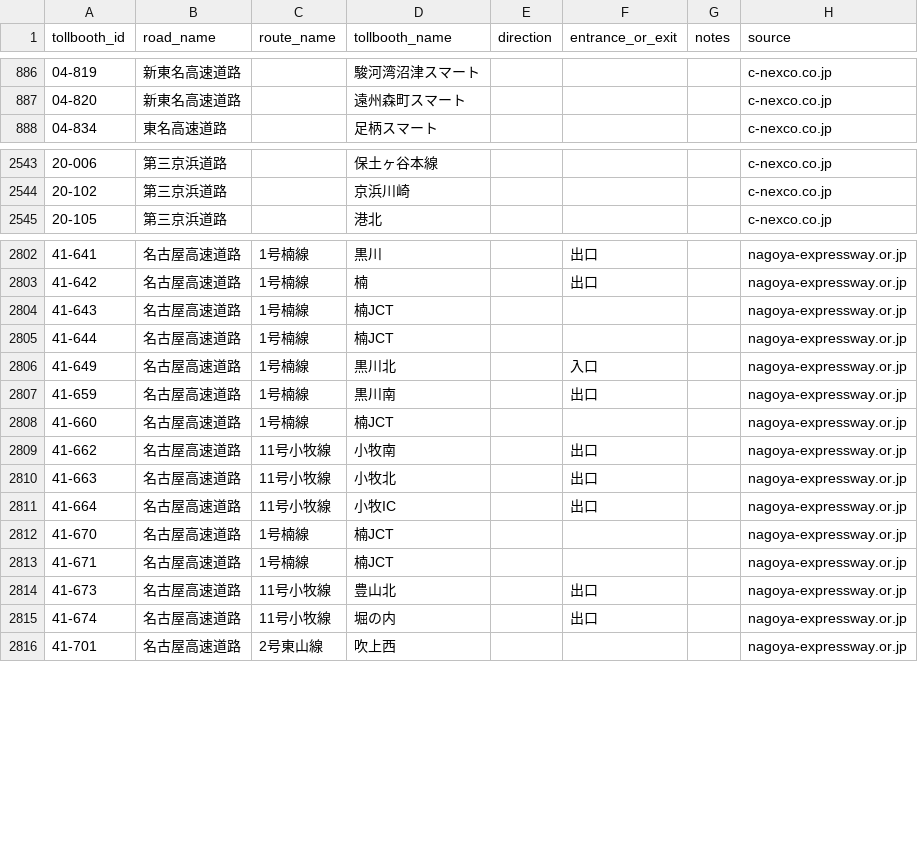
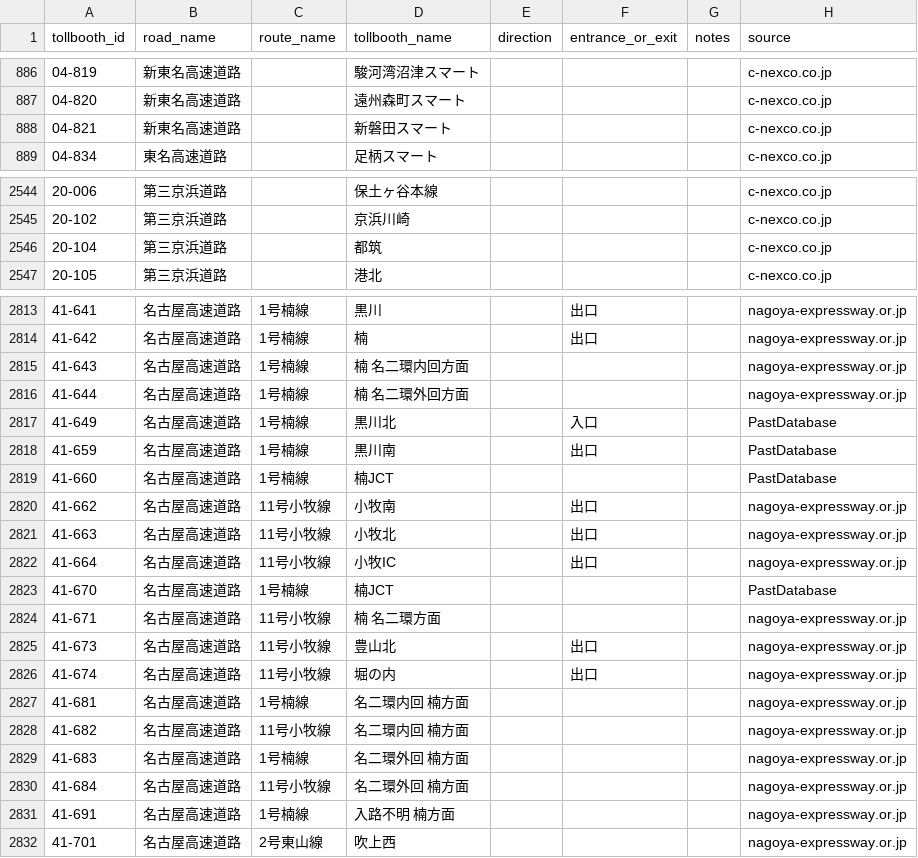
Before and after one commit to yujinakayama/smart-car-dashboard, a CSV file: ios/Dash/japan_etc_tollbooths.csv, drawn as a sheet; only a part is shown, gaps mark what is left out; the diff covers the shown part only.

Commit message:
[Dash] Import tollbooth database from japan_etc 0.14.0

```diff
--- a/ios/Dash/japan_etc_tollbooths.csv
+++ b/ios/Dash/japan_etc_tollbooths.csv
@@ -887,2 +887,3 @@ tollbooth_id,road_name,route_name,tollbooth_name,direction,entrance_or_exit,note
 04-820,新東名高速道路,,遠州森町スマート,,,,c-nexco.co.jp
+04-821,新東名高速道路,,新磐田スマート,,,,c-nexco.co.jp
 04-834,東名高速道路,,足柄スマート,,,,c-nexco.co.jp
@@ -2544,2 +2545,3 @@ tollbooth_id,road_name,route_name,tollbooth_name,direction,entrance_or_exit,note
 20-102,第三京浜道路,,京浜川崎,,,,c-nexco.co.jp
+20-104,第三京浜道路,,都筑,,,,c-nexco.co.jp
 20-105,第三京浜道路,,港北,,,,c-nexco.co.jp
@@ -2803,7 +2814,7 @@ tollbooth_id,road_name,route_name,tollbooth_name,direction,entrance_or_exit,note
 41-642,名古屋高速道路,1号楠線,楠,,出口,,nagoya-expressway.or.jp
-41-643,名古屋高速道路,1号楠線,楠JCT,,,,nagoya-expressway.or.jp
-41-644,名古屋高速道路,1号楠線,楠JCT,,,,nagoya-expressway.or.jp
-41-649,名古屋高速道路,1号楠線,黒川北,,入口,,nagoya-expressway.or.jp
-41-659,名古屋高速道路,1号楠線,黒川南,,出口,,nagoya-expressway.or.jp
-41-660,名古屋高速道路,1号楠線,楠JCT,,,,nagoya-expressway.or.jp
+41-643,名古屋高速道路,1号楠線,楠 名二環内回方面,,,,nagoya-expressway.or.jp
+41-644,名古屋高速道路,1号楠線,楠 名二環外回方面,,,,nagoya-expressway.or.jp
+41-649,名古屋高速道路,1号楠線,黒川北,,入口,,PastDatabase
+41-659,名古屋高速道路,1号楠線,黒川南,,出口,,PastDatabase
+41-660,名古屋高速道路,1号楠線,楠JCT,,,,PastDatabase
 41-662,名古屋高速道路,11号小牧線,小牧南,,出口,,nagoya-expressway.or.jp
@@ -2811,6 +2822,11 @@ tollbooth_id,road_name,route_name,tollbooth_name,direction,entrance_or_exit,note
 41-664,名古屋高速道路,11号小牧線,小牧IC,,出口,,nagoya-expressway.or.jp
-41-670,名古屋高速道路,1号楠線,楠JCT,,,,nagoya-expressway.or.jp
-41-671,名古屋高速道路,1号楠線,楠JCT,,,,nagoya-expressway.or.jp
+41-670,名古屋高速道路,1号楠線,楠JCT,,,,PastDatabase
+41-671,名古屋高速道路,11号小牧線,楠 名二環方面,,,,nagoya-expressway.or.jp
 41-673,名古屋高速道路,11号小牧線,豊山北,,出口,,nagoya-expressway.or.jp
 41-674,名古屋高速道路,11号小牧線,堀の内,,出口,,nagoya-expressway.or.jp
+41-681,名古屋高速道路,1号楠線,名二環内回 楠方面,,,,nagoya-expressway.or.jp
+41-682,名古屋高速道路,11号小牧線,名二環内回 楠方面,,,,nagoya-expressway.or.jp
+41-683,名古屋高速道路,1号楠線,名二環外回 楠方面,,,,nagoya-expressway.or.jp
+41-684,名古屋高速道路,11号小牧線,名二環外回 楠方面,,,,nagoya-expressway.or.jp
+41-691,名古屋高速道路,1号楠線,入路不明 楠方面,,,,nagoya-expressway.or.jp
 41-701,名古屋高速道路,2号東山線,吹上西,,,,nagoya-expressway.or.jp
```
Also changed, not shown: 13 added rows and 28 edited cells elsewhere in this file.
